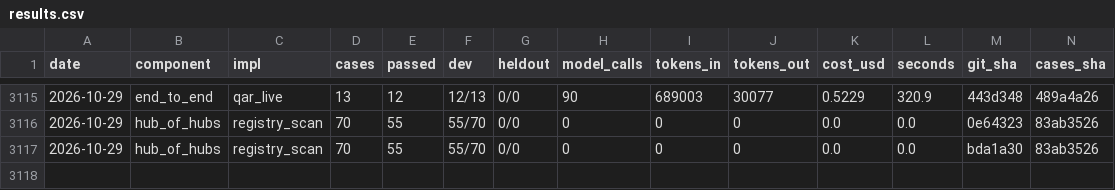
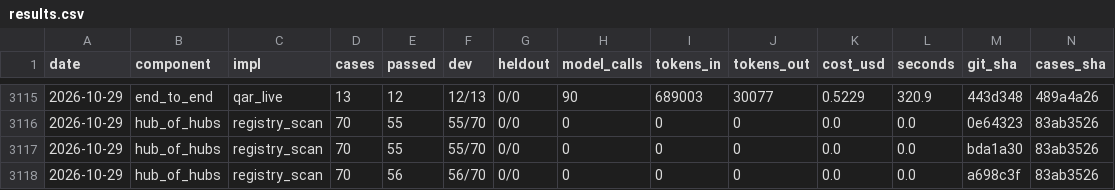
Before and after one commit to SpiritualData/quest-ai-runner, a CSV file: evaluation/components/results.csv, drawn as a sheet; only a part is shown, gaps mark what is left out; rows hold the shown columns only; the diff names each change by its address in the sheet, - before the commit and + after, or states it on an @@ line.

```diff
--- a/evaluation/components/results.csv
+++ b/evaluation/components/results.csv
+row 3118: 2026-10-29 | hub_of_hubs | registry_scan | 70 | 56 | 56/70 | 0/0 | 0 | 0 | 0 | 0.0 | 0.0 | a698c3f | 83ab3526
```
